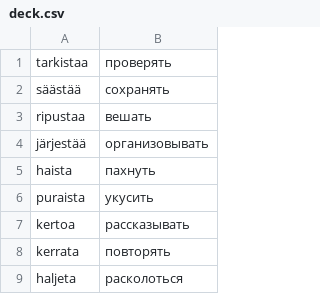
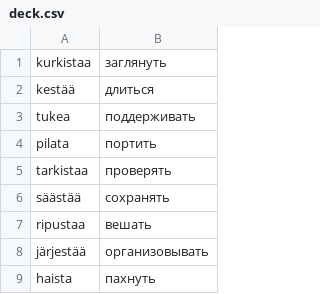
Before and after one commit to koryuun/wordpairs, a CSV file: decks/verbit/deck.csv, drawn as a sheet; only a part is shown; the shorter side is filled out with more unchanged rows; the diff names each change by its address in the sheet, - before the commit and + after, or states it on an @@ line.

```diff
--- a/decks/verbit/deck.csv
+++ b/decks/verbit/deck.csv
+row 1: kurkistaa | заглянуть
+row 2: kestää | длиться
+row 3: tukea | поддерживать
+row 4: pilata | портить
```
Also changed, not shown: decks/sanat/deck.csv, 7 other files.
